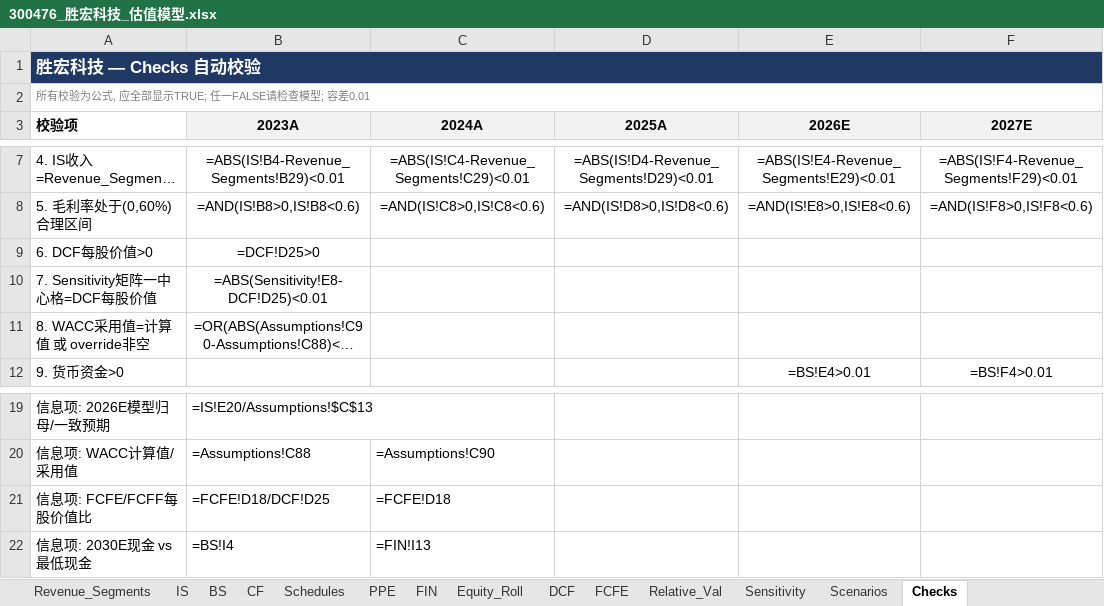
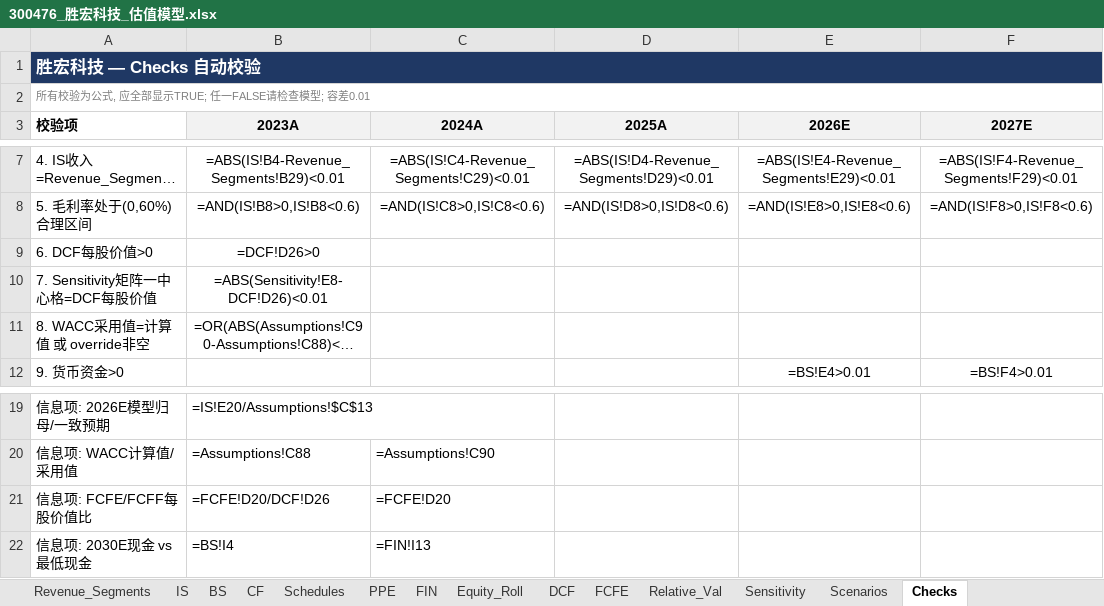
Before and after one commit to cloveric/astock-dcf-model, an Excel workbook: examples/300476_胜宏科技_估值模型.xlsx, sheet Checks, drawn as a sheet; only a part is shown, gaps mark what is left out; long unchanged cells end in …; values as stored, in another font and other column widths than the file's, no borders; formulas without a stored value are shown as written; the diff names each change by its address in the sheet, - before the commit and + after, or states it on an @@ line.

Commit message:
docs(release): 0.3.1 — 00981重生成重验 + examples刷新 + 文档同步
- configs/00981.yaml: 分页修复后重新生成(2023年三表补全, CF 6215.1百万美元
  与BS勾稽), 回贴分析师修正(偿债滚动续作+最低现金60%)
- examples/: 三成稿xlsx/addr/verify日志刷新至0.3.1, LO重算全ALL PASS;
  00981 DCF 1.6233美元/FCFE 0.6769; 002463 DCF 112.2842(mi入桥-0.008);
  300476 DCF精确340.415208186145, 与0.3.0成稿除新增行外数值零差异
- README: 验证记录/方法论/数据口径/Web无鉴权声明同步; AGENTS: pytest与分层依赖;
  CHANGELOG: 0.3.1条目

```diff
--- a/examples/300476_胜宏科技_估值模型.xlsx (sheet Checks)
+++ b/examples/300476_胜宏科技_估值模型.xlsx (sheet Checks)
-B9 (2023A): =DCF!D25>0
+B9 (2023A): =DCF!D26>0
-B10 (2023A): =ABS(Sensitivity!E8-DCF!D25)<0.01
+B10 (2023A): =ABS(Sensitivity!E8-DCF!D26)<0.01
-B21 (2023A): =FCFE!D18/DCF!D25
+B21 (2023A): =FCFE!D20/DCF!D26
-C21 (2024A): =FCFE!D18
+C21 (2024A): =FCFE!D20
```
Also changed, not shown: sheet Sensitivity, sheet FCFE, sheet DCF, sheet Summary, sheet Scenarios, sheet Cover, examples/002463_沪电股份_估值模型.xlsx, examples/00981_中芯国际_估值模型.xlsx, 10 other files.
